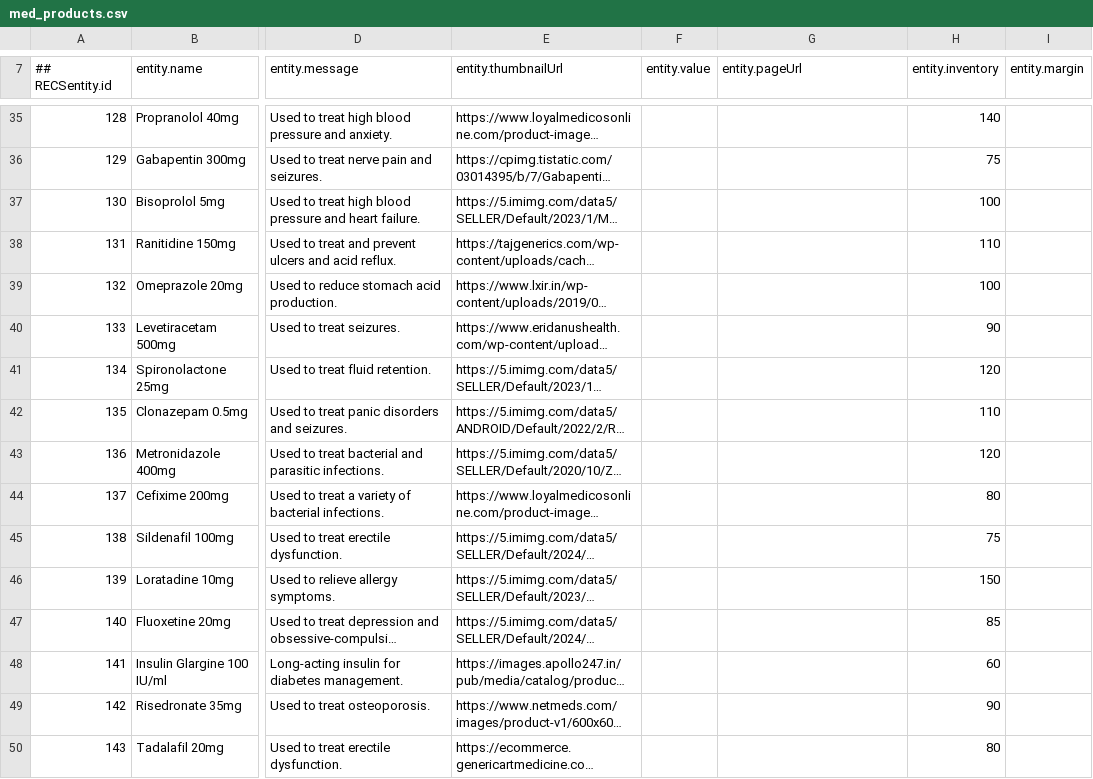
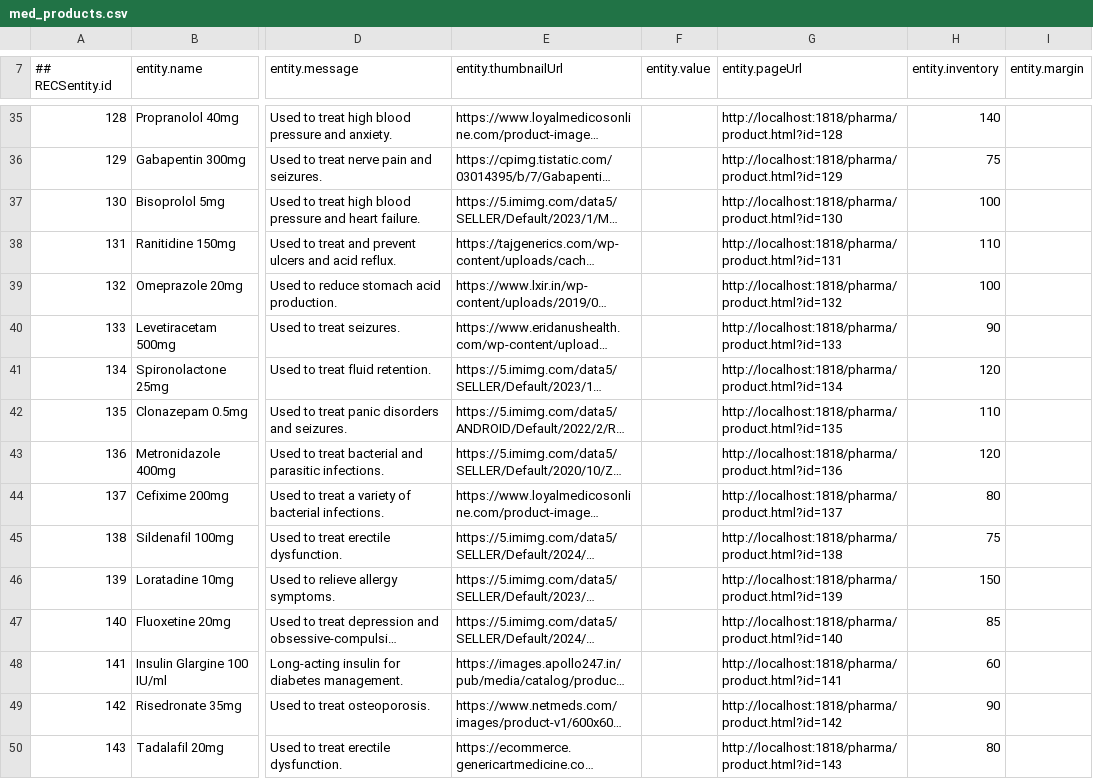
Before and after one commit to sriharshanaladala/port-folio, a CSV file: med_products.csv, drawn as a sheet; only a part is shown, gaps mark what is left out; long unchanged cells end in …; the diff covers the shown part only; the diff names each change by its address in the sheet, - before the commit and + after, or states it on an @@ line.

Commit message:
Update med_products.csv

```diff
--- a/med_products.csv
+++ b/med_products.csv
-G35 (entity.pageUrl): (empty)
+G35 (entity.pageUrl): http://localhost:1818/pharma/product.html?id=128
-G36 (entity.pageUrl): (empty)
+G36 (entity.pageUrl): http://localhost:1818/pharma/product.html?id=129
-G37 (entity.pageUrl): (empty)
+G37 (entity.pageUrl): http://localhost:1818/pharma/product.html?id=130
-G38 (entity.pageUrl): (empty)
+G38 (entity.pageUrl): http://localhost:1818/pharma/product.html?id=131
-G39 (entity.pageUrl): (empty)
+G39 (entity.pageUrl): http://localhost:1818/pharma/product.html?id=132
-G40 (entity.pageUrl): (empty)
+G40 (entity.pageUrl): http://localhost:1818/pharma/product.html?id=133
-G41 (entity.pageUrl): (empty)
+G41 (entity.pageUrl): http://localhost:1818/pharma/product.html?id=134
-G42 (entity.pageUrl): (empty)
+G42 (entity.pageUrl): http://localhost:1818/pharma/product.html?id=135
-G43 (entity.pageUrl): (empty)
+G43 (entity.pageUrl): http://localhost:1818/pharma/product.html?id=136
-G44 (entity.pageUrl): (empty)
+G44 (entity.pageUrl): http://localhost:1818/pharma/product.html?id=137
-G45 (entity.pageUrl): (empty)
+G45 (entity.pageUrl): http://localhost:1818/pharma/product.html?id=138
-G46 (entity.pageUrl): (empty)
+G46 (entity.pageUrl): http://localhost:1818/pharma/product.html?id=139
-G47 (entity.pageUrl): (empty)
+G47 (entity.pageUrl): http://localhost:1818/pharma/product.html?id=140
-G48 (entity.pageUrl): (empty)
+G48 (entity.pageUrl): http://localhost:1818/pharma/product.html?id=141
-G49 (entity.pageUrl): (empty)
+G49 (entity.pageUrl): http://localhost:1818/pharma/product.html?id=142
-G50 (entity.pageUrl): (empty)
+G50 (entity.pageUrl): http://localhost:1818/pharma/product.html?id=143
```
Also changed, not shown: 27 edited cells elsewhere in this file.
